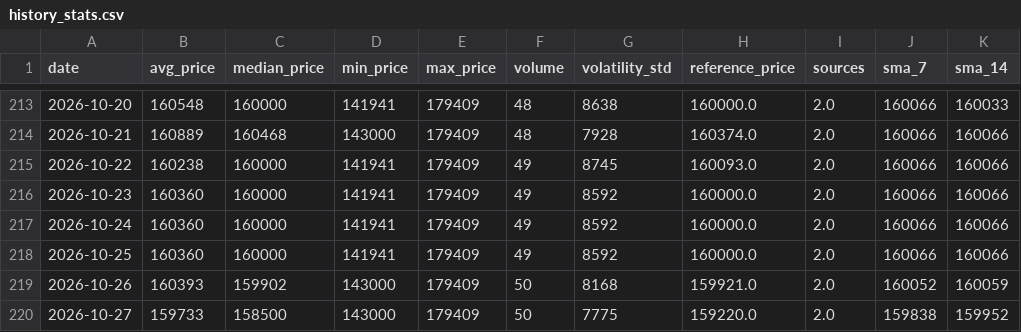
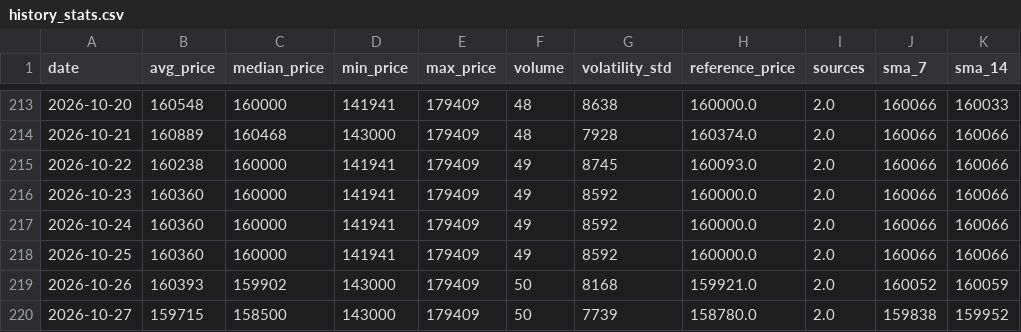
Before and after one commit to AbelV22/project-foundation, a CSV file: public/history_stats.csv, drawn as a sheet; only a part is shown, gaps mark what is left out; the diff names each change by its address in the sheet, - before the commit and + after, or states it on an @@ line.

```diff
--- a/public/history_stats.csv
+++ b/public/history_stats.csv
-B220 (avg_price): 159733
+B220 (avg_price): 159715
-G220 (volatility_std): 7775
+G220 (volatility_std): 7739
-H220 (reference_price): 159220.0
+H220 (reference_price): 158780.0
```
Also changed, not shown: 4 other files.
